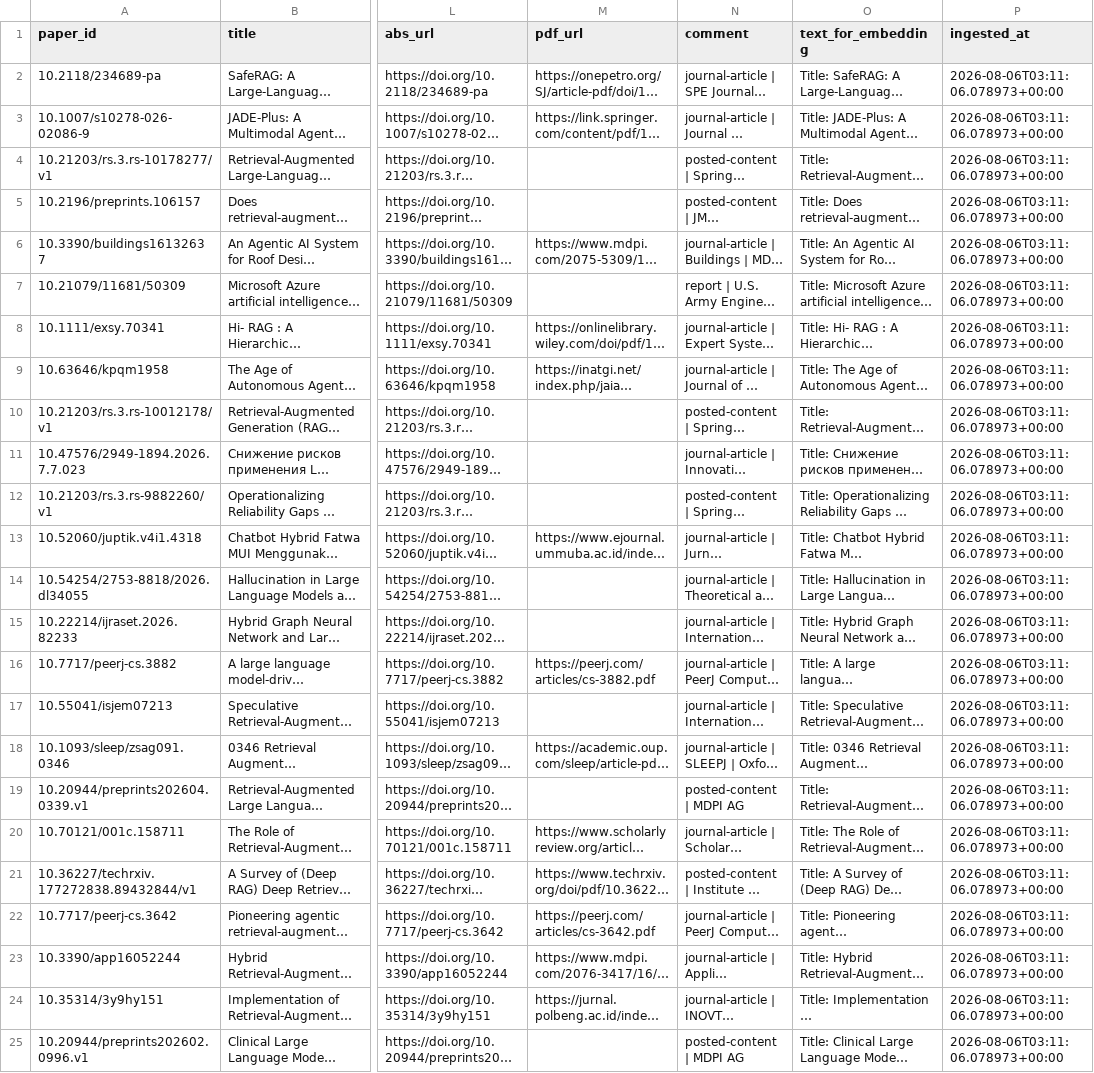
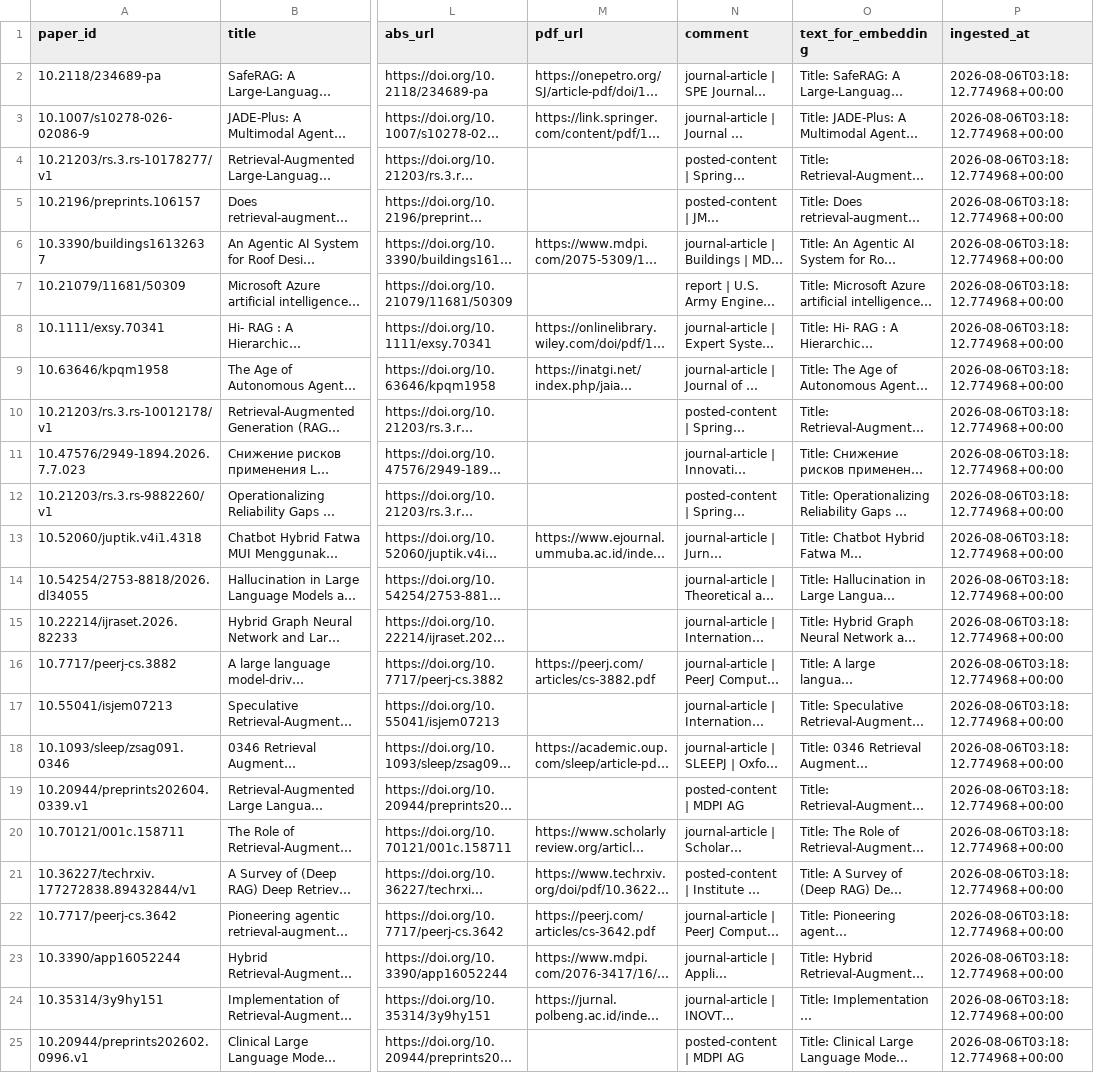
Before and after one commit to sondang04/K3_Day10_Data-Pipeline-Data-Observability-C4-1, a CSV file: data/clean/papers_clean.csv, drawn as a sheet; only a part is shown, gaps mark what is left out; long unchanged cells end in …; the diff names each change by its address in the sheet, - before the commit and + after, or states it on an @@ line.

```diff
--- a/data/clean/papers_clean.csv
+++ b/data/clean/papers_clean.csv
-P2:P25 (ingested_at): 2026-08-06T03:11:06.078973+00:00
+P2:P25 (ingested_at): 2026-08-06T03:18:12.774968+00:00
```
Also changed, not shown: 12 other files.
